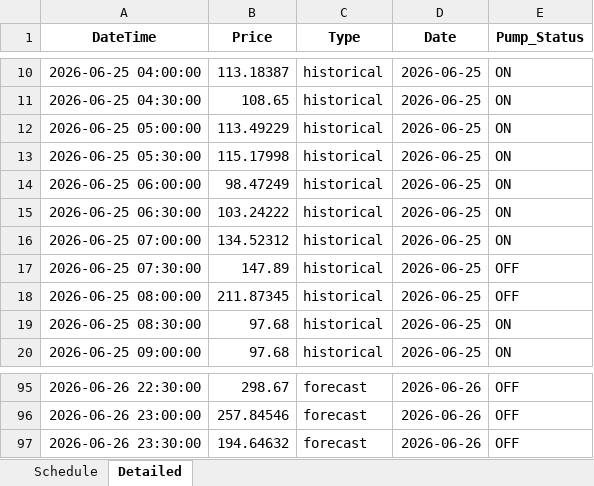
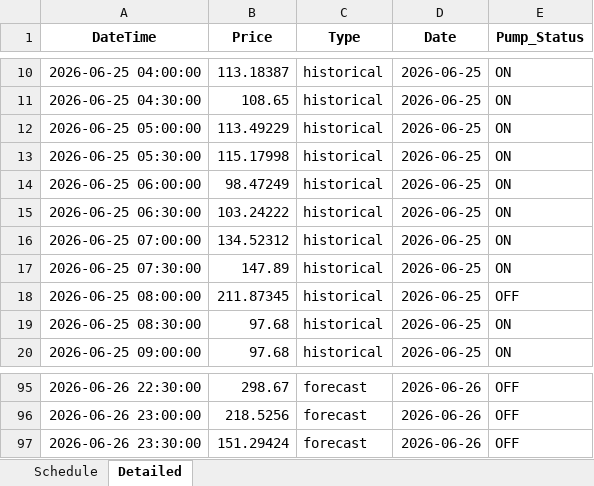
Before and after one commit to wjt1991/pump-optimisation-for-SHW, an Excel workbook: data/latest/optimisation_result.xlsx, sheet Detailed, drawn as a sheet; only a part is shown, gaps mark what is left out; values as stored, in another font and other column widths than the file's, no borders; the diff covers the shown part only; the diff names each change by its address in the sheet, - before the commit and + after, or states it on an @@ line.

```diff
--- a/data/latest/optimisation_result.xlsx (sheet Detailed)
+++ b/data/latest/optimisation_result.xlsx (sheet Detailed)
-E17 (Pump_Status): OFF
+E17 (Pump_Status): ON
-B96 (Price): 257.84546
+B96 (Price): 218.5256
-B97 (Price): 194.64632
+B97 (Price): 151.29424
```
Also changed, not shown: 64 edited cells elsewhere in this sheet, sheet Schedule, 3 other files.
